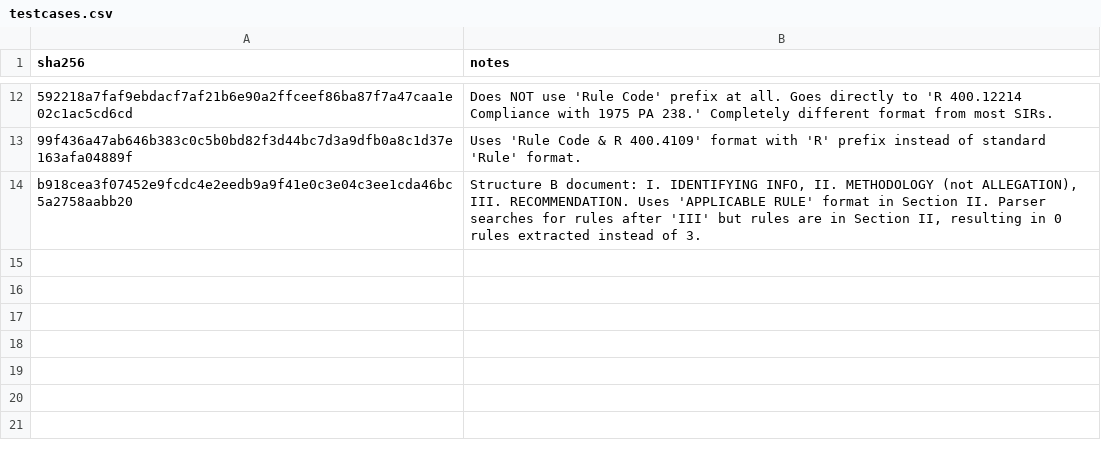
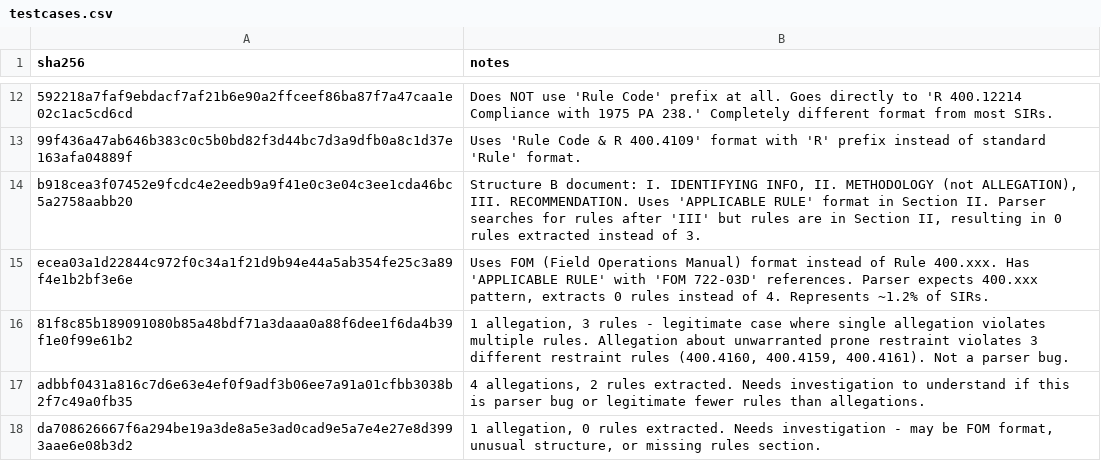
Before and after one commit to jacksonloper/MCYJ-Datapipeline, a CSV file: testcases.csv, drawn as a sheet; only a part is shown, gaps mark what is left out; the diff names each change by its address in the sheet, - before the commit and + after, or states it on an @@ line.

```diff
--- a/testcases.csv
+++ b/testcases.csv
+row 15: ecea03a1d22844c972f0c34a1f21d9b94e44a5ab354fe25c3a89f4e1b2bf3e6e | Uses FOM (Field Operations Manual) format instead of Rule 400.xxx. Has 'APPLICABLE RULE' with 'FOM 722-03D' references. Parser expects 400.xxx pattern, extracts 0 rules instead of 4. Represents ~1.2% of SIRs.
+row 16: 81f8c85b189091080b85a48bdf71a3daaa0a88f6dee1f6da4b39f1e0f99e61b2 | 1 allegation, 3 rules - legitimate case where single allegation violates multiple rules. Allegation about unwarranted prone restraint violates 3 different restraint rules (400.4160, 400.4159, 400.4161). Not a parser bug.
+row 17: adbbf0431a816c7d6e63e4ef0f9adf3b06ee7a91a01cfbb3038b2f7c49a0fb35 | 4 allegations, 2 rules extracted. Needs investigation to understand if this is parser bug or legitimate fewer rules than allegations.
+row 18: da708626667f6a294be19a3de8a5e3ad0cad9e5a7e4e27e8d3993aae6e08b3d2 | 1 allegation, 0 rules extracted. Needs investigation - may be FOM format, unusual structure, or missing rules section.
```
Also changed, not shown: 1 other file.
